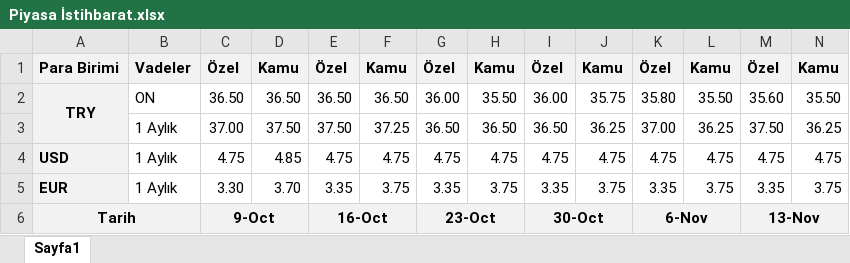
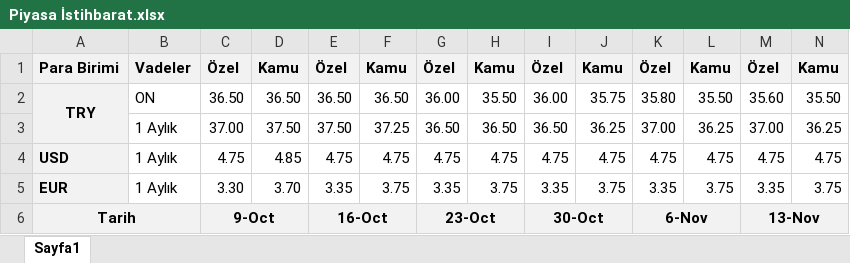
Before and after one commit to ALCO-Dashboard/piyasa-verisi, an Excel workbook: bankacilik/yv/Piyasa İstihbarat.xlsx, sheet Sayfa1, drawn as a sheet; values as stored, in another font and other column widths than the file's, no borders; the diff names each change by its address in the sheet, - before the commit and + after, or states it on an @@ line.

Commit message:
Add files via upload

```diff
--- a/bankacilik/yv/Piyasa İstihbarat.xlsx (sheet Sayfa1)
+++ b/bankacilik/yv/Piyasa İstihbarat.xlsx (sheet Sayfa1)
-M3: 37.50
+M3: 37.00
```
